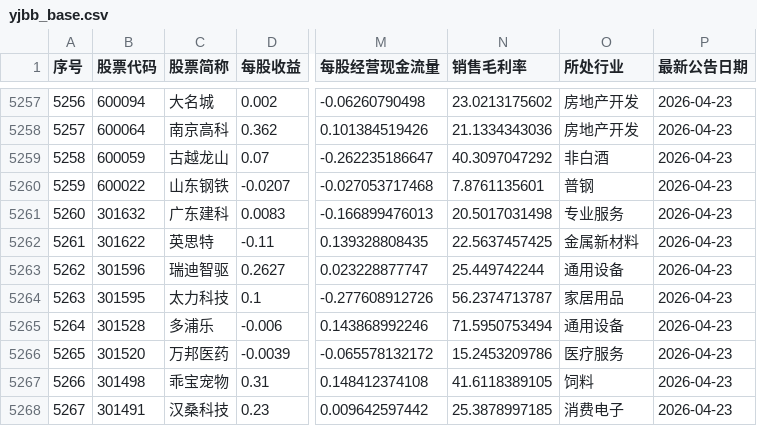
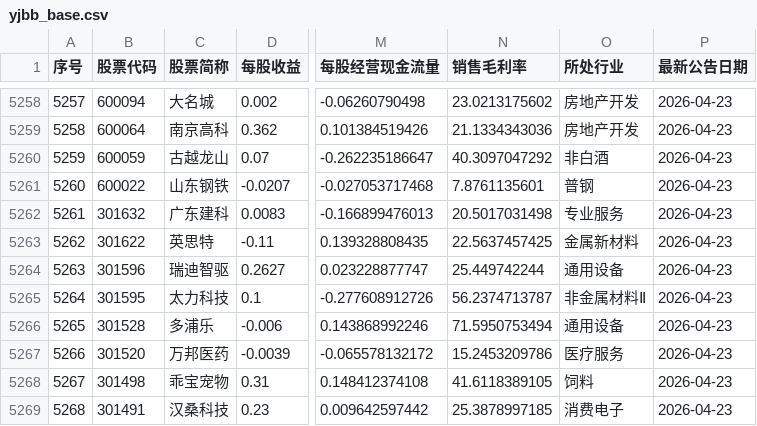
Before and after one commit to yiongq/astock-radar, a CSV file: data/latest/yjbb_base.csv, drawn as a sheet; only a part is shown, gaps mark what is left out; addresses are those after the commit; the diff covers the shown part only; the diff names each change by its address in the sheet, - before the commit and + after, or states it on an @@ line.

```diff
--- a/data/latest/yjbb_base.csv
+++ b/data/latest/yjbb_base.csv
@@ column A (序号) renumbered from row 107 down @@
-O5265 (所处行业): 家居用品
+O5265 (所处行业): 非金属材料Ⅱ
```
Also changed, not shown: 2 added rows, 1 removed row and 2 edited cells elsewhere in this file, data/latest/indices.csv, data/track/records.csv, 10 other files.
